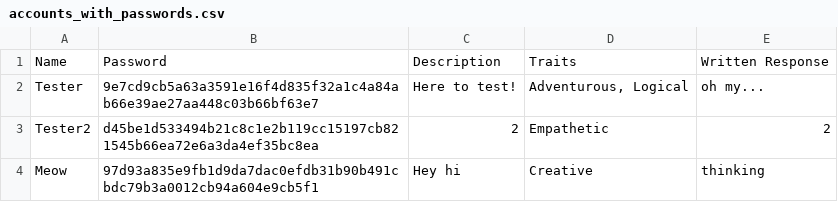
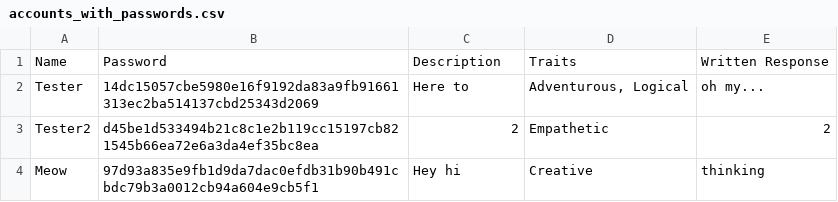
Before and after one commit to avByte/SheSync, a CSV file: accounts_with_passwords.csv, drawn as a sheet.

```diff
--- a/accounts_with_passwords.csv
+++ b/accounts_with_passwords.csv
@@ -1,3 +1,3 @@
 Name,Password,Description,Traits,Written Response
-Tester,9e7cd9cb5a63a3591e16f4d835f32a1c4a84ab66e39ae27aa448c03b66bf63e7,Here to test!,"Adventurous, Logical",oh my...
+Tester,14dc15057cbe5980e16f9192da83a9fb91661313ec2ba514137cbd25343d2069,Here to,"Adventurous, Logical",oh my...
 Tester2,d45be1d533494b21c8c1e2b119cc15197cb821545b66ea72e6a3da4ef35bc8ea,2,Empathetic,2
```
